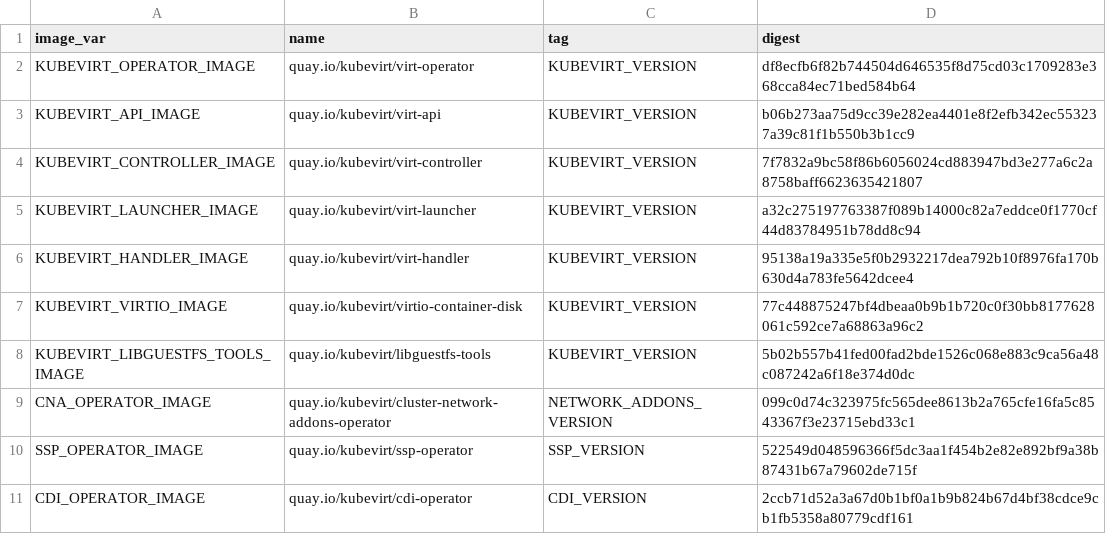
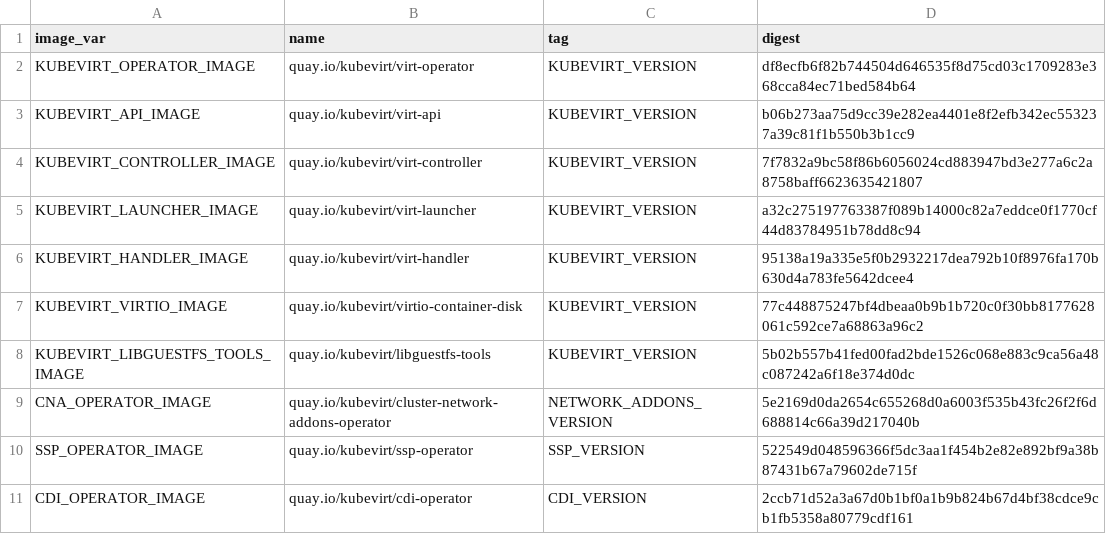
Before and after one commit to kubevirt/hyperconverged-cluster-operator, a CSV file: deploy/images.csv, drawn as a sheet; only a part is shown.

```diff
--- a/deploy/images.csv
+++ b/deploy/images.csv
@@ -8,3 +8,3 @@ KUBEVIRT_VIRTIO_IMAGE,quay.io/kubevirt/virtio-container-disk,KUBEVIRT_VERSION,77
 KUBEVIRT_LIBGUESTFS_TOOLS_IMAGE,quay.io/kubevirt/libguestfs-tools,KUBEVIRT_VERSION,5b02b557b41fed00fad2bde1526c068e883c9ca56a48c087242a6f18e374d0dc
-CNA_OPERATOR_IMAGE,quay.io/kubevirt/cluster-network-addons-operator,NETWORK_ADDONS_VERSION,099c0d74c323975fc565dee8613b2a765cfe16fa5c8543367f3e23715ebd33c1
+CNA_OPERATOR_IMAGE,quay.io/kubevirt/cluster-network-addons-operator,NETWORK_ADDONS_VERSION,5e2169d0da2654c655268d0a6003f535b43fc26f2f6d688814c66a39d217040b
 SSP_OPERATOR_IMAGE,quay.io/kubevirt/ssp-operator,SSP_VERSION,522549d048596366f5dc3aa1f454b2e82e892bf9a38b87431b67a79602de715f
```
Also changed, not shown: 8 other files.
